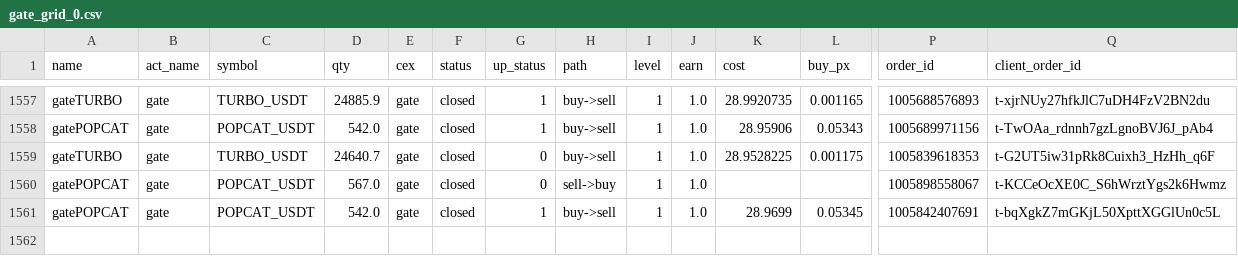
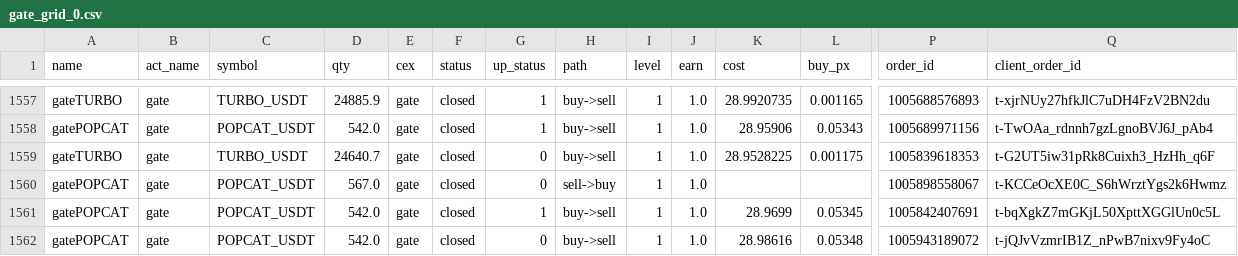
Before and after one commit to meme2046/data, a CSV file: gate_grid_0.csv, drawn as a sheet; only a part is shown, gaps mark what is left out; rows hold the shown columns only; the diff names each change by its address in the sheet, - before the commit and + after, or states it on an @@ line.

Commit message:
auto-sync

```diff
--- a/gate_grid_0.csv
+++ b/gate_grid_0.csv
+row 1562: gatePOPCAT | gate | POPCAT_USDT | 542.0 | gate | closed | 0 | buy->sell | 1 | 1.0 | 28.98616 | 0.05348 | 1005943189072 | t-jQJvVzmrIB1Z_nPwB7nixv9Fy4oC
```
